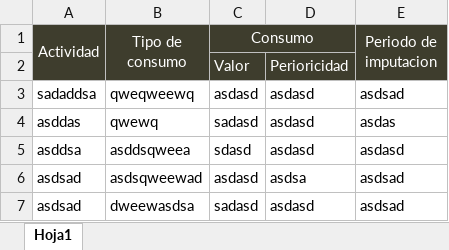
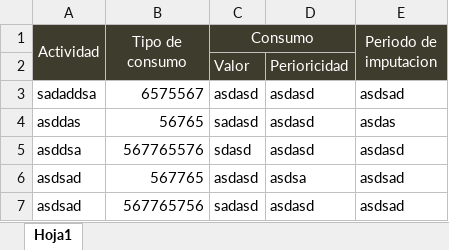
Before and after one commit to JuanCruzReyAlvarez/Back_HuellaDeCarbono_Java_Hibernate, an Excel workbook: modules/ExcelReader/src/main/resources/sample.xlsx, sheet Hoja1, drawn as a sheet; values as stored, in another font and other column widths than the file's, no borders; the diff names each change by its address in the sheet, - before the commit and + after, or states it on an @@ line.

Commit message:
Excel importer bug fixed

```diff
--- a/modules/ExcelReader/src/main/resources/sample.xlsx (sheet Hoja1)
+++ b/modules/ExcelReader/src/main/resources/sample.xlsx (sheet Hoja1)
-B3 (Tipo de consumo): qweqweewq
+B3 (Tipo de consumo): 6575567
-B4 (Tipo de consumo): qwewq
+B4 (Tipo de consumo): 56765
-B5 (Tipo de consumo): asddsqweea
+B5 (Tipo de consumo): 567765576
-B6 (Tipo de consumo): asdsqweewad
+B6 (Tipo de consumo): 567765
-B7 (Tipo de consumo): dweewasdsa
+B7 (Tipo de consumo): 567765756
```
Also changed, not shown: 3 other files.
